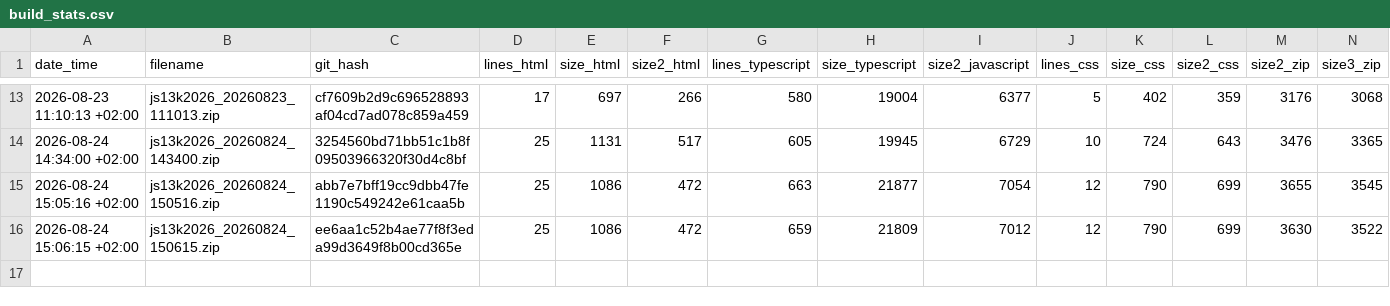
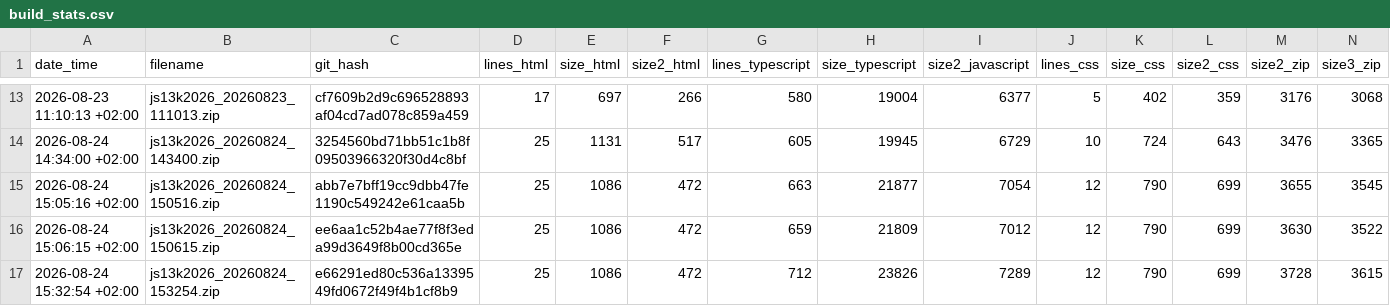
Before and after one commit to gheja/js13k2026, a CSV file: build_stats.csv, drawn as a sheet; only a part is shown, gaps mark what is left out.

Commit message:
Updated build_stats.csv

```diff
--- a/build_stats.csv
+++ b/build_stats.csv
@@ -16 +16,2 @@ date_time;filename;git_hash;lines_html;size_html;size2_html;lines_typescript;siz
 2026-08-24 15:06:15 +02:00;js13k2026_20260824_150615.zip;ee6aa1c52b4ae77f8f3eda99d3649f8b00cd365e;25;1086;472;659;21809;7012;12;790;699;3630;3522
+2026-08-24 15:32:54 +02:00;js13k2026_20260824_153254.zip;e66291ed80c536a1339549fd0672f49f4b1cf8b9;25;1086;472;712;23826;7289;12;790;699;3728;3615
```
